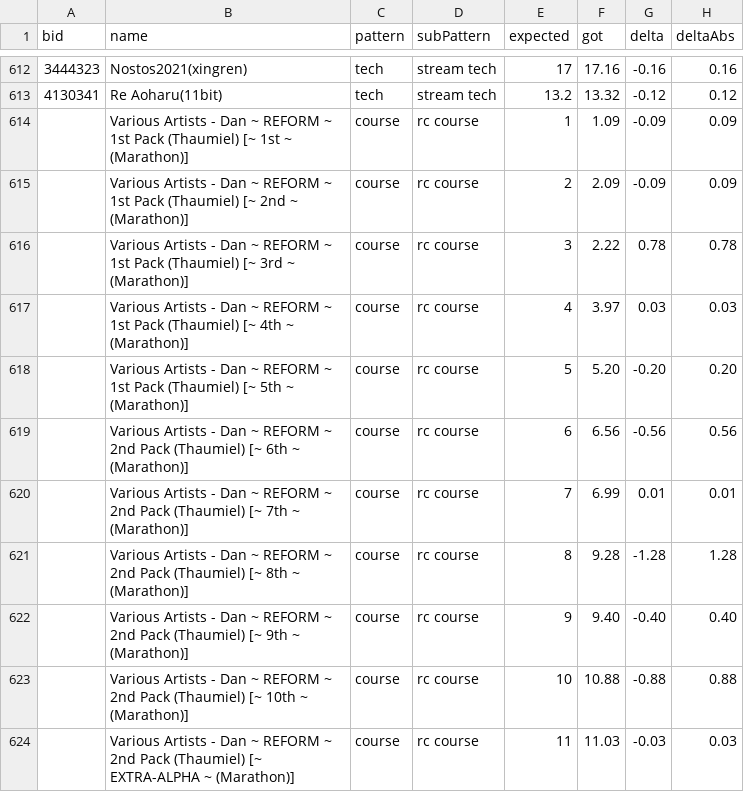
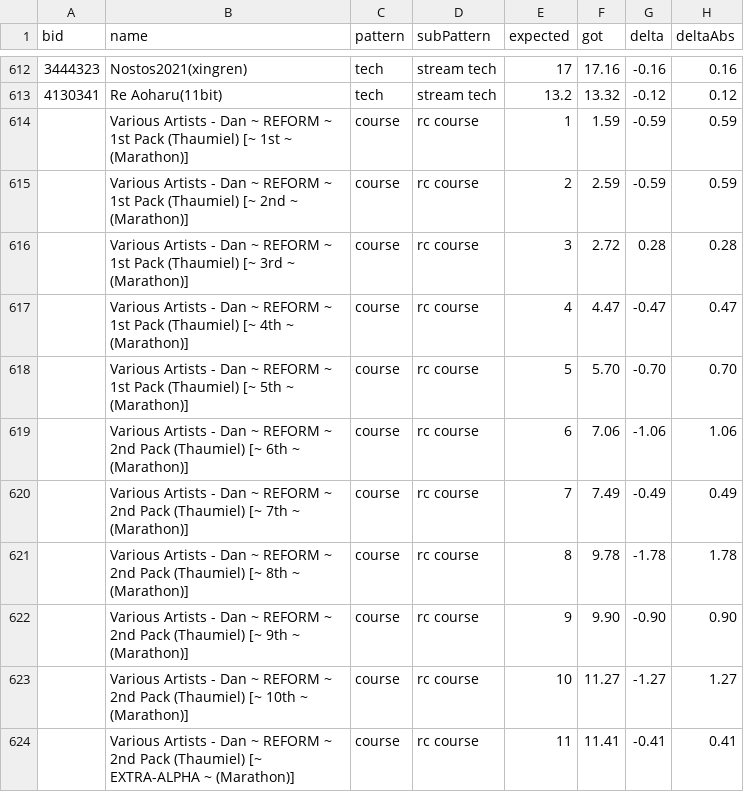
Before and after one commit to LeoBlackMT/VSRG-DanEstimation-Benchmark, a CSV file: results/Azusa.csv, drawn as a sheet; only a part is shown, gaps mark what is left out; the diff covers the shown part only.

Commit message:
results: regenerate Mixed + Azusa (osu subset) with osumania_map_analyser feat/estimator-accuracy-experiments (d137c26+8717db3)
Mixed: low-band RC Azusa-Companella fusion (0.5/0.5, scope azusa<11 + star<9
gates) + Azusa LN gate enforcement; cache key star-v5.
RC<11 Exact 25.0% MAE 0.519 (RC-only view), ALL Exact 45.3% MAE 0.422.
Azusa regenerated for parity (45 rows drifted by Ett 0.74.0 rebuild in main,
not by the new LN gate -- official runner skips ln-pattern rows for Azusa).
index.json source keys preserved (non-overriding runner logic); row count
746 (osu.csv subset) unchanged.

```diff
--- a/results/Azusa.csv
+++ b/results/Azusa.csv
@@ -613,12 +613,12 @@ bid,name,pattern,subPattern,expected,got,delta,deltaAbs
 4130341,Re Aoharu(11bit),tech,stream tech,13.2,13.32,-0.12,0.12
-,Various Artists - Dan ~ REFORM ~ 1st Pack (Thaumiel) [~ 1st ~ (Marathon)],course,rc course,1,1.09,-0.09,0.09
-,Various Artists - Dan ~ REFORM ~ 1st Pack (Thaumiel) [~ 2nd ~ (Marathon)],course,rc course,2,2.09,-0.09,0.09
-,Various Artists - Dan ~ REFORM ~ 1st Pack (Thaumiel) [~ 3rd ~ (Marathon)],course,rc course,3,2.22,0.78,0.78
-,Various Artists - Dan ~ REFORM ~ 1st Pack (Thaumiel) [~ 4th ~ (Marathon)],course,rc course,4,3.97,0.03,0.03
-,Various Artists - Dan ~ REFORM ~ 1st Pack (Thaumiel) [~ 5th ~ (Marathon)],course,rc course,5,5.20,-0.20,0.20
-,Various Artists - Dan ~ REFORM ~ 2nd Pack (Thaumiel) [~ 6th ~ (Marathon)],course,rc course,6,6.56,-0.56,0.56
-,Various Artists - Dan ~ REFORM ~ 2nd Pack (Thaumiel) [~ 7th ~ (Marathon)],course,rc course,7,6.99,0.01,0.01
-,Various Artists - Dan ~ REFORM ~ 2nd Pack (Thaumiel) [~ 8th ~ (Marathon)],course,rc course,8,9.28,-1.28,1.28
-,Various Artists - Dan ~ REFORM ~ 2nd Pack (Thaumiel) [~ 9th ~ (Marathon)],course,rc course,9,9.40,-0.40,0.40
-,Various Artists - Dan ~ REFORM ~ 2nd Pack (Thaumiel) [~ 10th ~ (Marathon)],course,rc course,10,10.88,-0.88,0.88
-,Various Artists - Dan ~ REFORM ~ 2nd Pack (Thaumiel) [~ EXTRA-ALPHA ~ (Marathon)],course,rc course,11,11.03,-0.03,0.03
+,Various Artists - Dan ~ REFORM ~ 1st Pack (Thaumiel) [~ 1st ~ (Marathon)],course,rc course,1,1.59,-0.59,0.59
+,Various Artists - Dan ~ REFORM ~ 1st Pack (Thaumiel) [~ 2nd ~ (Marathon)],course,rc course,2,2.59,-0.59,0.59
+,Various Artists - Dan ~ REFORM ~ 1st Pack (Thaumiel) [~ 3rd ~ (Marathon)],course,rc course,3,2.72,0.28,0.28
+,Various Artists - Dan ~ REFORM ~ 1st Pack (Thaumiel) [~ 4th ~ (Marathon)],course,rc course,4,4.47,-0.47,0.47
+,Various Artists - Dan ~ REFORM ~ 1st Pack (Thaumiel) [~ 5th ~ (Marathon)],course,rc course,5,5.70,-0.70,0.70
+,Various Artists - Dan ~ REFORM ~ 2nd Pack (Thaumiel) [~ 6th ~ (Marathon)],course,rc course,6,7.06,-1.06,1.06
+,Various Artists - Dan ~ REFORM ~ 2nd Pack (Thaumiel) [~ 7th ~ (Marathon)],course,rc course,7,7.49,-0.49,0.49
+,Various Artists - Dan ~ REFORM ~ 2nd Pack (Thaumiel) [~ 8th ~ (Marathon)],course,rc course,8,9.78,-1.78,1.78
+,Various Artists - Dan ~ REFORM ~ 2nd Pack (Thaumiel) [~ 9th ~ (Marathon)],course,rc course,9,9.90,-0.90,0.90
+,Various Artists - Dan ~ REFORM ~ 2nd Pack (Thaumiel) [~ 10th ~ (Marathon)],course,rc course,10,11.27,-1.27,1.27
+,Various Artists - Dan ~ REFORM ~ 2nd Pack (Thaumiel) [~ EXTRA-ALPHA ~ (Marathon)],course,rc course,11,11.41,-0.41,0.41
```
Also changed, not shown: 102 edited cells elsewhere in this file, results/Mixed.csv, 1 other file.
